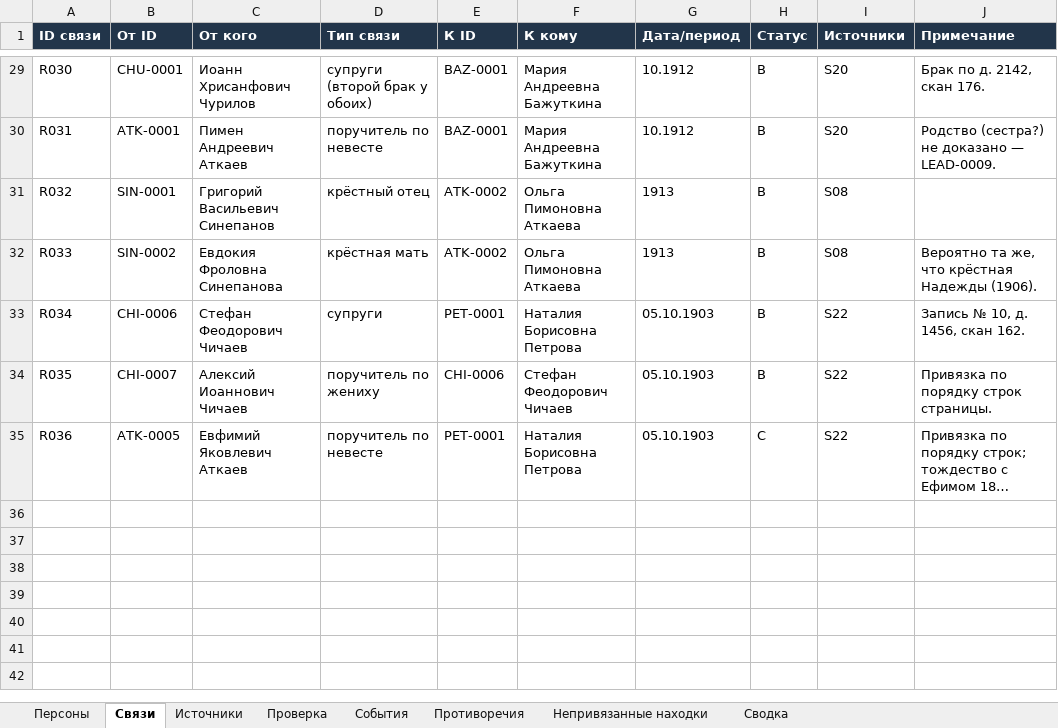
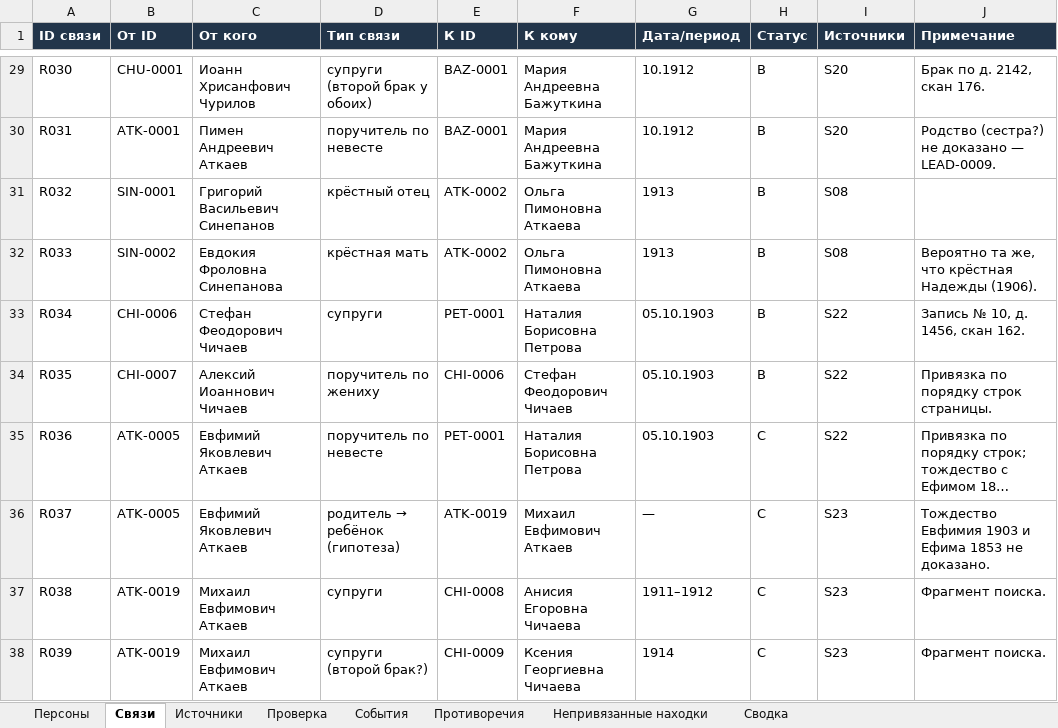
Before and after one commit to kilevoy/rykunov-family-tree, an Excel workbook: data/rykunov-family-tree.xlsx, sheet Связи, drawn as a sheet; only a part is shown, gaps mark what is left out; long unchanged cells end in …; values as stored, in another font and other column widths than the file's, no borders; the diff names each change by its address in the sheet, - before the commit and + after, or states it on an @@ line.

```diff
--- a/data/rykunov-family-tree.xlsx (sheet Связи)
+++ b/data/rykunov-family-tree.xlsx (sheet Связи)
+row 36: R037 | ATK-0005 | Евфимий Яковлевич Аткаев | родитель → ребёнок (гипотеза) | ATK-0019 | Михаил Евфимович Аткаев | — | C | S23 | Тождество Евфимия 1903 и Ефима 1853 не доказано.
+row 37: R038 | ATK-0019 | Михаил Евфимович Аткаев | супруги | CHI-0008 | Анисия Егоровна Чичаева | 1911–1912 | C | S23 | Фрагмент поиска.
+row 38: R039 | ATK-0019 | Михаил Евфимович Аткаев | супруги (второй брак?) | CHI-0009 | Ксения Георгиевна Чичаева | 1914 | C | S23 | Фрагмент поиска.
```
Also changed, not shown: sheet Персоны, sheet События, sheet Непривязанные находки, sheet Источники, sheet Сводка, sheet Проверка.
